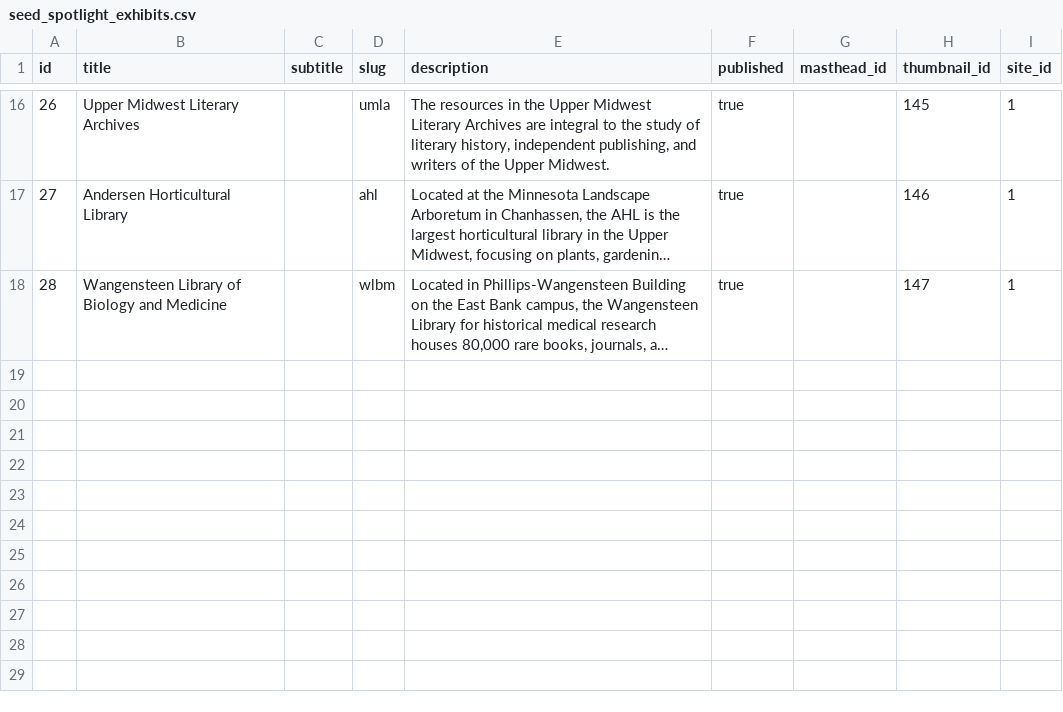
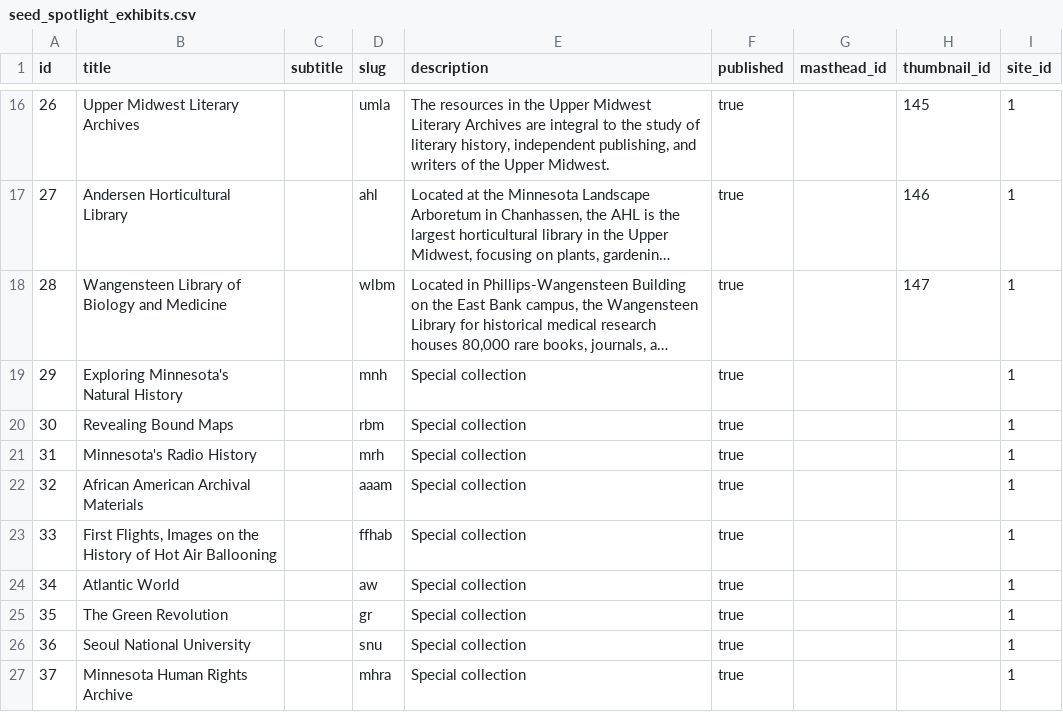
Before and after one commit to UMNLibraries/cdm-blacklightify, a CSV file: db/seeds/seed_spotlight_exhibits.csv, drawn as a sheet; only a part is shown, gaps mark what is left out; long unchanged cells end in …; the diff names each change by its address in the sheet, - before the commit and + after, or states it on an @@ line.

Commit message:
Add Special Collection seeds

```diff
--- a/db/seeds/seed_spotlight_exhibits.csv
+++ b/db/seeds/seed_spotlight_exhibits.csv
+row 19: 29 | Exploring Minnesota's Natural History |  | mnh | Special collection | true |  |  | 1
+row 20: 30 | Revealing Bound Maps |  | rbm | Special collection | true |  |  | 1
+row 21: 31 | Minnesota's Radio History |  | mrh | Special collection | true |  |  | 1
+row 22: 32 | African American Archival Materials |  | aaam | Special collection | true |  |  | 1
+row 23: 33 | First Flights, Images on the History of Hot Air Ballooning |  | ffhab | Special collection | true |  |  | 1
+row 24: 34 | Atlantic World |  | aw | Special collection | true |  |  | 1
+row 25: 35 | The Green Revolution |  | gr | Special collection | true |  |  | 1
+row 26: 36 | Seoul National University |  | snu | Special collection | true |  |  | 1
+row 27: 37 | Minnesota Human Rights Archive |  | mhra | Special collection | true |  |  | 1
```
Also changed, not shown: db/seeds/seed_spotlight_blacklight_configurations.csv, db/seeds/seed_spotlight_filters.csv.
